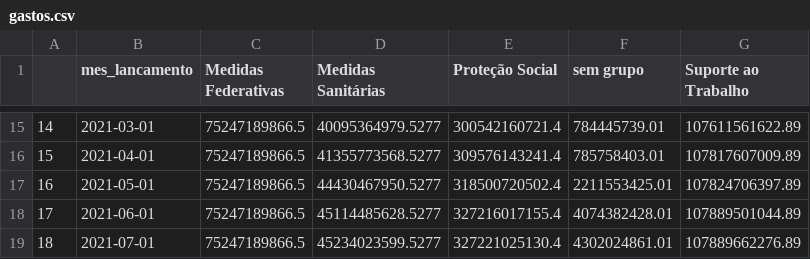
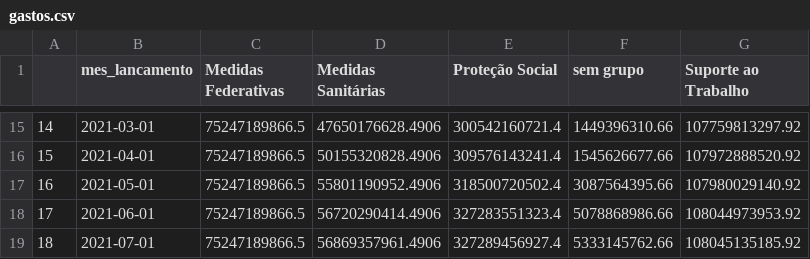
Before and after one commit to tchiluanda/timeline-covid, a CSV file: gastos.csv, drawn as a sheet; only a part is shown, gaps mark what is left out; the diff covers the shown part only.

```diff
--- a/gastos.csv
+++ b/gastos.csv
@@ -15,5 +15,5 @@
-"14",2021-03-01,75247189866.5,40095364979.5277,300542160721.4,784445739.01,107611561622.89
-"15",2021-04-01,75247189866.5,41355773568.5277,309576143241.4,785758403.01,107817607009.89
-"16",2021-05-01,75247189866.5,44430467950.5277,318500720502.4,2211553425.01,107824706397.89
-"17",2021-06-01,75247189866.5,45114485628.5277,327216017155.4,4074382428.01,107889501044.89
-"18",2021-07-01,75247189866.5,45234023599.5277,327221025130.4,4302024861.01,107889662276.89
+"14",2021-03-01,75247189866.5,47650176628.4906,300542160721.4,1449396310.66,107759813297.92
+"15",2021-04-01,75247189866.5,50155320828.4906,309576143241.4,1545626677.66,107972888520.92
+"16",2021-05-01,75247189866.5,55801190952.4906,318500720502.4,3087564395.66,107980029140.92
+"17",2021-06-01,75247189866.5,56720290414.4906,327283551323.4,5078868986.66,108044973953.92
+"18",2021-07-01,75247189866.5,56869357961.4906,327289456927.4,5333145762.66,108045135185.92
```
Also changed, not shown: 31 edited cells elsewhere in this file, gastos_mensais.csv, 2 other files.
